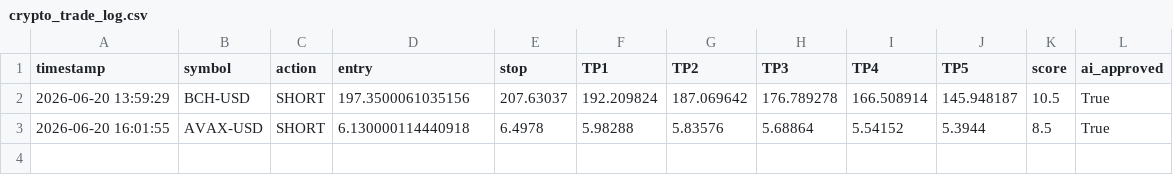
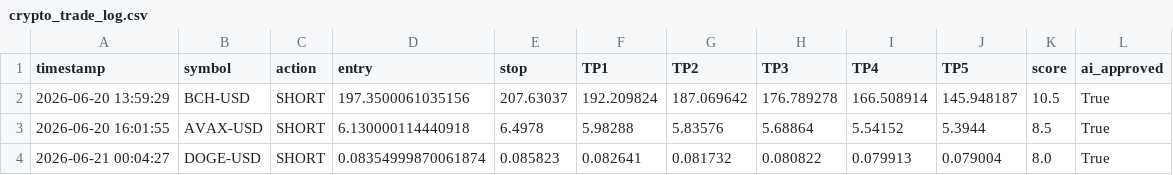
Before and after one commit to mrakbar8175-blip/Crypto-signal-bot, a CSV file: crypto_trade_log.csv, drawn as a sheet; the diff names each change by its address in the sheet, - before the commit and + after, or states it on an @@ line.

```diff
--- a/crypto_trade_log.csv
+++ b/crypto_trade_log.csv
+row 4: 2026-06-21 00:04:27 | DOGE-USD | SHORT | 0.08354999870061874 | 0.085823 | 0.082641 | 0.081732 | 0.080822 | 0.079913 | 0.079004 | 8.0 | True
```
Also changed, not shown: crypto_open_trades.csv, 1 other file.
